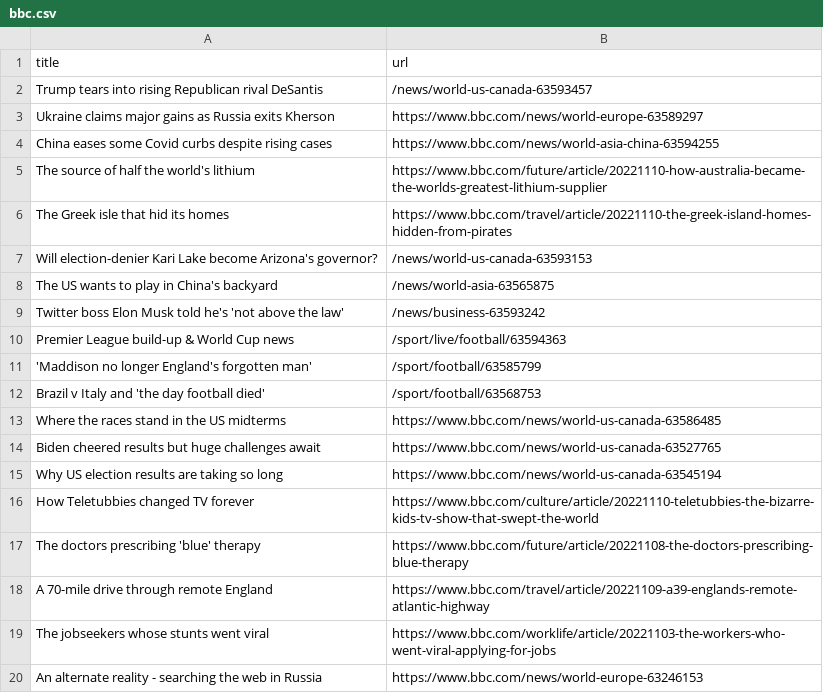
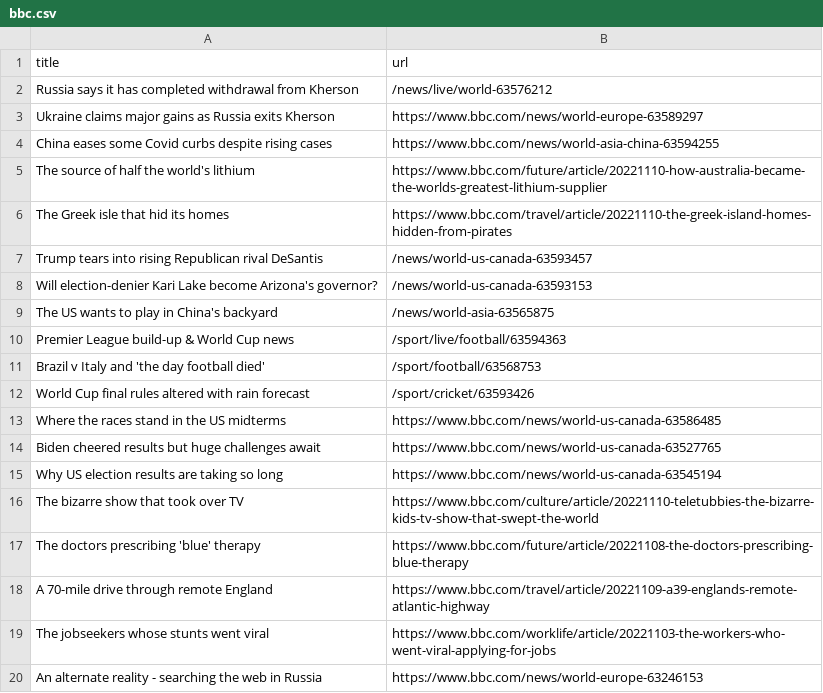
Before and after one commit to cpohkwan/automatic-scraper-bbc, a CSV file: bbc.csv, drawn as a sheet; only a part is shown.

```diff
--- a/bbc.csv
+++ b/bbc.csv
@@ -1,3 +1,3 @@
 title,url
-Trump tears into rising Republican rival DeSantis,/news/world-us-canada-63593457
+Russia says it has completed withdrawal from Kherson,/news/live/world-63576212
 Ukraine claims major gains as Russia exits Kherson,https://www.bbc.com/news/world-europe-63589297
@@ -6,8 +6,8 @@ The source of half the world's lithium,https://www.bbc.com/future/article/202211
 The Greek isle that hid its homes,https://www.bbc.com/travel/article/20221110-the-greek-island-homes-hidden-from-pirates
+Trump tears into rising Republican rival DeSantis,/news/world-us-canada-63593457
 Will election-denier Kari Lake become Arizona's governor?,/news/world-us-canada-63593153
 The US wants to play in China's backyard,/news/world-asia-63565875
-Twitter boss Elon Musk told he's 'not above the law',/news/business-63593242
 Premier League build-up & World Cup news,/sport/live/football/63594363
-'Maddison no longer England's forgotten man',/sport/football/63585799
 Brazil v Italy and 'the day football died',/sport/football/63568753
+World Cup final rules altered with rain forecast,/sport/cricket/63593426
 Where the races stand in the US midterms,https://www.bbc.com/news/world-us-canada-63586485
@@ -15,3 +15,3 @@ Biden cheered results but huge challenges await,https://www.bbc.com/news/world-u
 Why US election results are taking so long,https://www.bbc.com/news/world-us-canada-63545194
-How Teletubbies changed TV forever,https://www.bbc.com/culture/article/20221110-teletubbies-the-bizarre-kids-tv-show-that-swept-the-world
+The bizarre show that took over TV,https://www.bbc.com/culture/article/20221110-teletubbies-the-bizarre-kids-tv-show-that-swept-the-world
 The doctors prescribing 'blue' therapy,https://www.bbc.com/future/article/20221108-the-doctors-prescribing-blue-therapy
```
